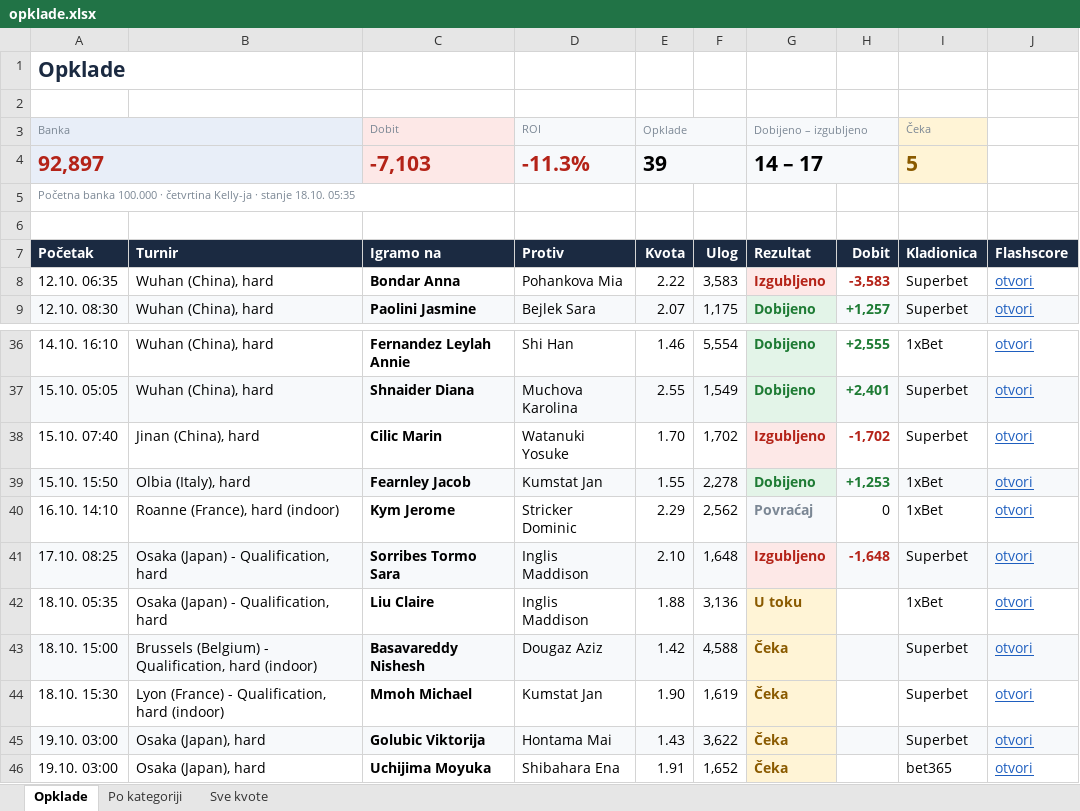
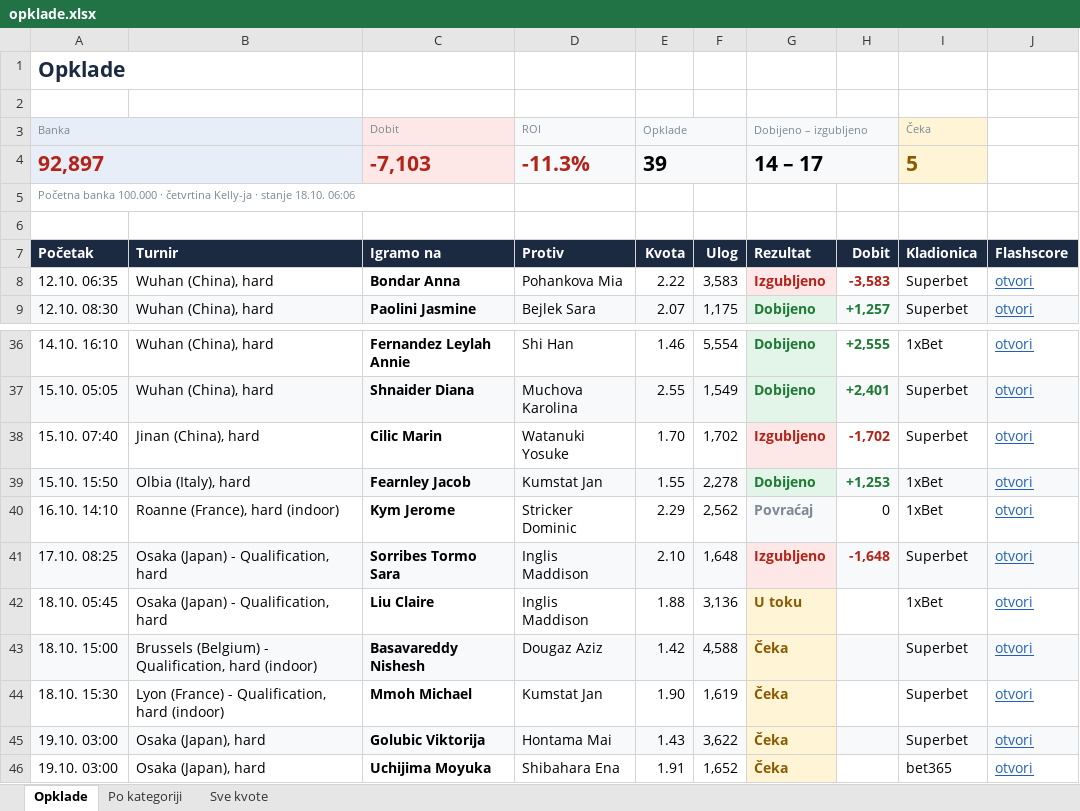
Before and after one commit to andreja69420/pantasocial, an Excel workbook: research/tennis-ml/paper/opklade.xlsx, sheet Opklade, drawn as a sheet; only a part is shown, gaps mark what is left out; values as stored, in another font and other column widths than the file's, no borders; the diff names each change by its address in the sheet, - before the commit and + after, or states it on an @@ line.

```diff
--- a/research/tennis-ml/paper/opklade.xlsx (sheet Opklade)
+++ b/research/tennis-ml/paper/opklade.xlsx (sheet Opklade)
-A5 (Banka): …stanje 18.10. 05:35
+A5 (Banka): …stanje 18.10. 06:06
-A42 (Banka): 18.10. 05:35
+A42 (Banka): 18.10. 05:45
```
Also changed, not shown: sheet Sve kvote, 2 other files.
